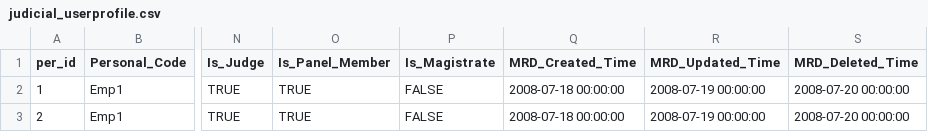
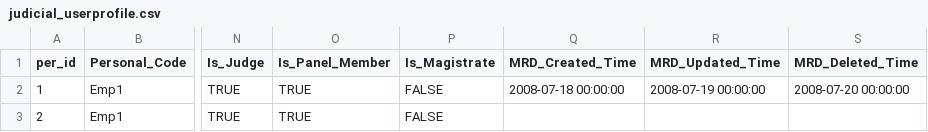
Before and after one commit to hmcts/rd-judicial-data-load, a CSV file: src/functionalTest/resources/sourceFiles/parent/judicial_userprofile.csv, drawn as a sheet; only a part is shown, gaps mark what is left out; the diff names each change by its address in the sheet, - before the commit and + after, or states it on an @@ line.

Commit message:
changed implementation as mrd date fields are optional

```diff
--- a/src/functionalTest/resources/sourceFiles/parent/judicial_userprofile.csv
+++ b/src/functionalTest/resources/sourceFiles/parent/judicial_userprofile.csv
-Q3 (MRD_Created_Time): 2008-07-18 00:00:00
+Q3 (MRD_Created_Time): (empty)
-R3 (MRD_Updated_Time): 2008-07-19 00:00:00
+R3 (MRD_Updated_Time): (empty)
-S3 (MRD_Deleted_Time): 2008-07-20 00:00:00
+S3 (MRD_Deleted_Time): (empty)
```
Also changed, not shown: 3 other files.
